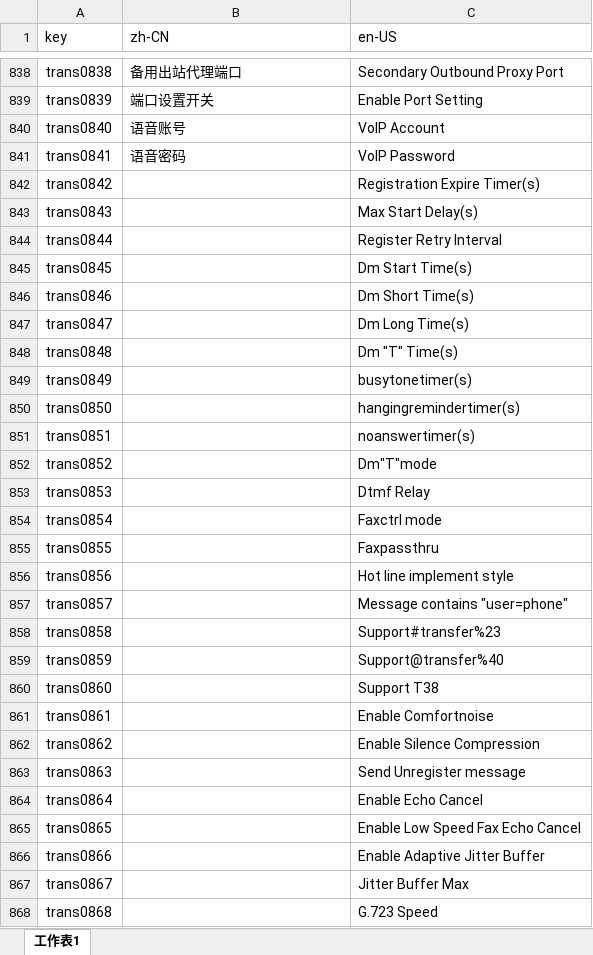
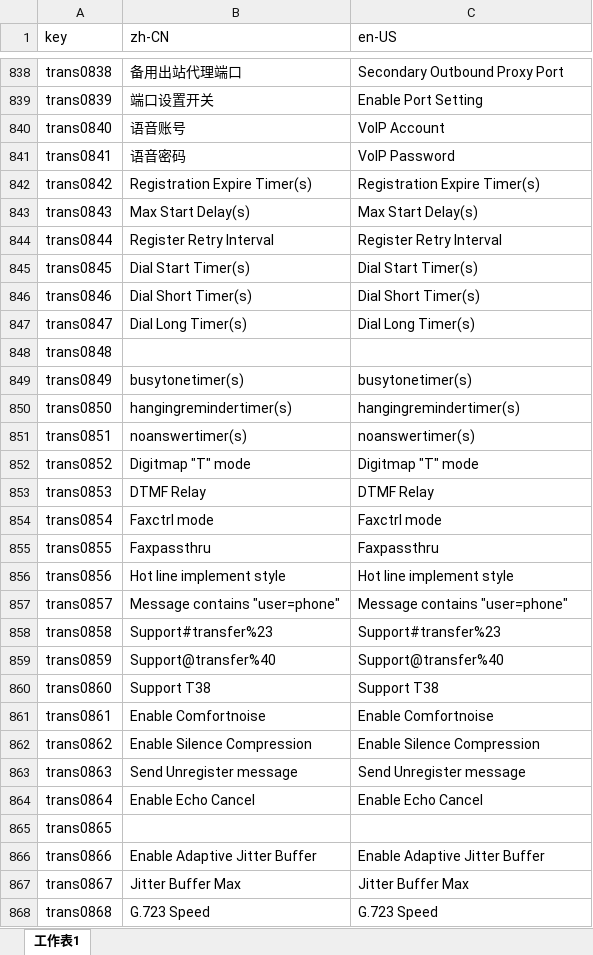
Before and after one commit to ytppp/fhtek-docs, an Excel workbook: filt-os-i18n.xlsx, sheet 工作表1, drawn as a sheet; only a part is shown, gaps mark what is left out; values as stored, in another font and other column widths than the file's, no borders; the diff covers the shown part only; the diff names each change by its address in the sheet, - before the commit and + after, or states it on an @@ line.

```diff
--- a/filt-os-i18n.xlsx (sheet 工作表1)
+++ b/filt-os-i18n.xlsx (sheet 工作表1)
-B842 (zh-CN): (empty)
+B842 (zh-CN): Registration Expire Timer(s)
-B843 (zh-CN): (empty)
+B843 (zh-CN): Max Start Delay(s)
-B844 (zh-CN): (empty)
+B844 (zh-CN): Register Retry Interval
-B845 (zh-CN): (empty)
+B845 (zh-CN): Dial Start Timer(s)
-C845 (en-US): Dm Start Time(s)
+C845 (en-US): Dial Start Timer(s)
-B846 (zh-CN): (empty)
+B846 (zh-CN): Dial Short Timer(s)
-C846 (en-US): Dm Short Time(s)
+C846 (en-US): Dial Short Timer(s)
-B847 (zh-CN): (empty)
+B847 (zh-CN): Dial Long Timer(s)
-C847 (en-US): Dm Long Time(s)
+C847 (en-US): Dial Long Timer(s)
-C848 (en-US): Dm "T" Time(s)
+C848 (en-US): (empty)
-B849 (zh-CN): (empty)
+B849 (zh-CN): busytonetimer(s)
-B850 (zh-CN): (empty)
+B850 (zh-CN): hangingremindertimer(s)
-B851 (zh-CN): (empty)
+B851 (zh-CN): noanswertimer(s)
-B852 (zh-CN): (empty)
+B852 (zh-CN): Digitmap "T" mode
-C852 (en-US): Dm"T"mode
+C852 (en-US): Digitmap "T" mode
-B853 (zh-CN): (empty)
+B853 (zh-CN): DTMF Relay
-C853 (en-US): Dtmf Relay
+C853 (en-US): DTMF Relay
-B854 (zh-CN): (empty)
+B854 (zh-CN): Faxctrl mode
-B855 (zh-CN): (empty)
+B855 (zh-CN): Faxpassthru
-B856 (zh-CN): (empty)
+B856 (zh-CN): Hot line implement style
-B857 (zh-CN): (empty)
+B857 (zh-CN): Message contains "user=phone"
-B858 (zh-CN): (empty)
+B858 (zh-CN): Support#transfer%23
-B859 (zh-CN): (empty)
+B859 (zh-CN): Support@transfer%40
-B860 (zh-CN): (empty)
+B860 (zh-CN): Support T38
-B861 (zh-CN): (empty)
+B861 (zh-CN): Enable Comfortnoise
-B862 (zh-CN): (empty)
+B862 (zh-CN): Enable Silence Compression
-B863 (zh-CN): (empty)
+B863 (zh-CN): Send Unregister message
-B864 (zh-CN): (empty)
+B864 (zh-CN): Enable Echo Cancel
-C865 (en-US): Enable Low Speed Fax Echo Cancel
+C865 (en-US): (empty)
-B866 (zh-CN): (empty)
+B866 (zh-CN): Enable Adaptive Jitter Buffer
-B867 (zh-CN): (empty)
+B867 (zh-CN): Jitter Buffer Max
-B868 (zh-CN): (empty)
+B868 (zh-CN): G.723 Speed
```
Also changed, not shown: 62 edited cells elsewhere in this sheet, 2 other files.
